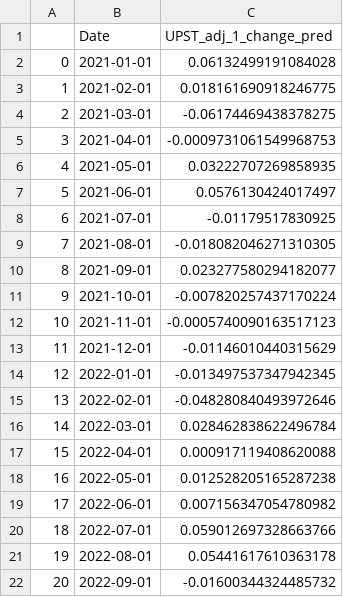
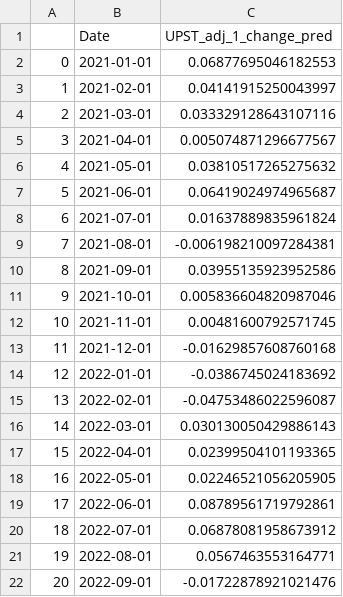
Before and after one commit to jy2k/FinalProject, a CSV file: UPST_preds.csv, drawn as a sheet.

```diff
--- a/UPST_preds.csv
+++ b/UPST_preds.csv
@@ -1,22 +1,22 @@
 ,Date,UPST_adj_1_change_pred
-0,2021-01-01,0.06132499191084028
-1,2021-02-01,0.018161690918246775
-2,2021-03-01,-0.06174469438378275
-3,2021-04-01,-0.0009731061549968753
-4,2021-05-01,0.03222707269858935
-5,2021-06-01,0.0576130424017497
-6,2021-07-01,-0.01179517830925
-7,2021-08-01,-0.018082046271310305
-8,2021-09-01,0.023277580294182077
-9,2021-10-01,-0.007820257437170224
-10,2021-11-01,-0.0005740090163517123
-11,2021-12-01,-0.01146010440315629
-12,2022-01-01,-0.013497537347942345
-13,2022-02-01,-0.048280840493972646
-14,2022-03-01,0.028462838622496784
-15,2022-04-01,0.000917119408620088
-16,2022-05-01,0.012528205165287238
-17,2022-06-01,0.007156347054780982
-18,2022-07-01,0.059012697328663766
-19,2022-08-01,0.05441617610363178
-20,2022-09-01,-0.01600344324485732
+0,2021-01-01,0.06877695046182553
+1,2021-02-01,0.04141915250043997
+2,2021-03-01,0.033329128643107116
+3,2021-04-01,0.005074871296677567
+4,2021-05-01,0.03810517265275632
+5,2021-06-01,0.06419024974965687
+6,2021-07-01,0.01637889835961824
+7,2021-08-01,-0.006198210097284381
+8,2021-09-01,0.03955135923952586
+9,2021-10-01,0.005836604820987046
+10,2021-11-01,0.00481600792571745
+11,2021-12-01,-0.01629857608760168
+12,2022-01-01,-0.0386745024183692
+13,2022-02-01,-0.04753486022596087
+14,2022-03-01,0.030130050429886143
+15,2022-04-01,0.02399504101193365
+16,2022-05-01,0.02246521056205905
+17,2022-06-01,0.08789561719792861
+18,2022-07-01,0.06878081958673912
+19,2022-08-01,0.0567463553164771
+20,2022-09-01,-0.01722878921021476
```
Also changed, not shown: AFRM_preds.csv, LC_preds.csv, 3 other files.
